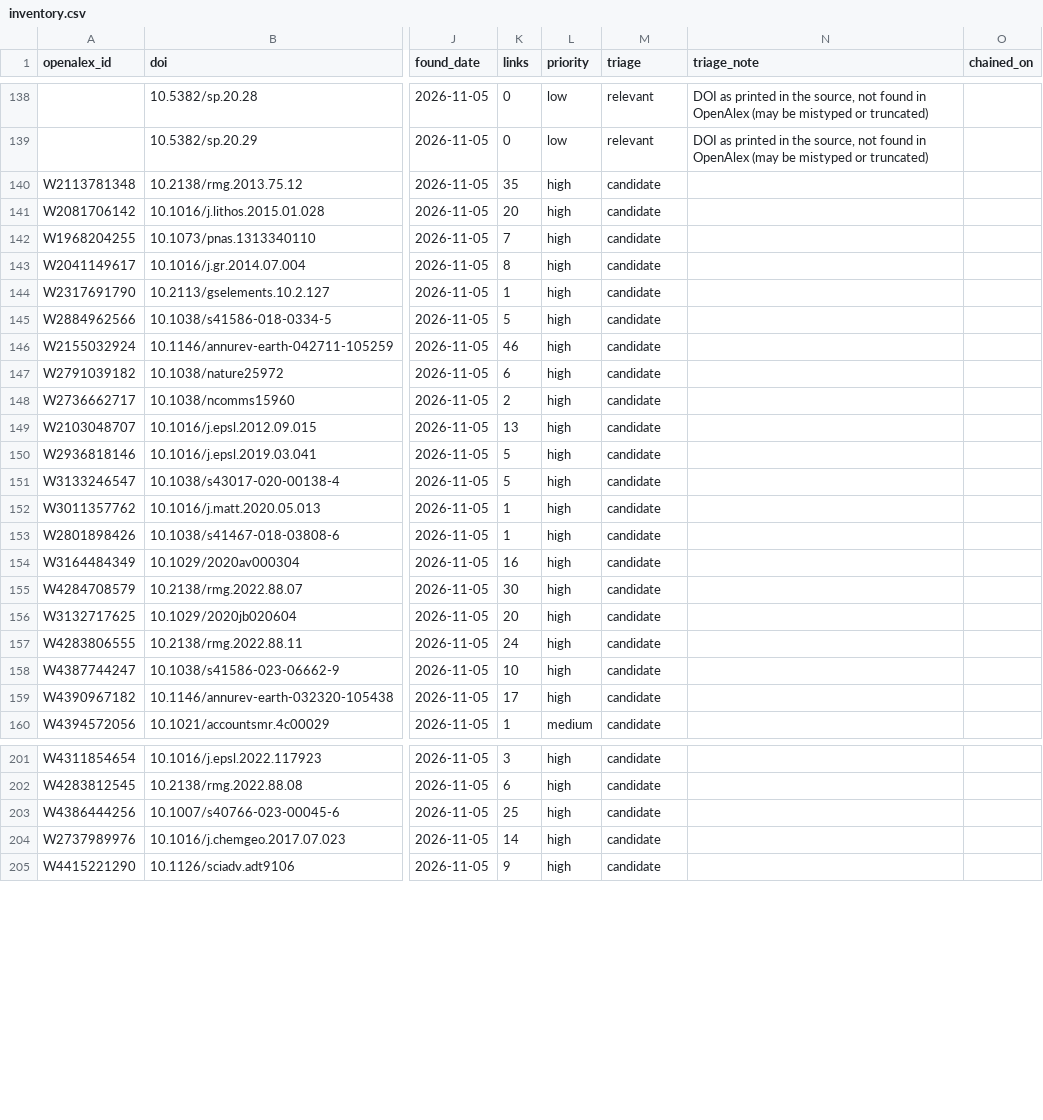
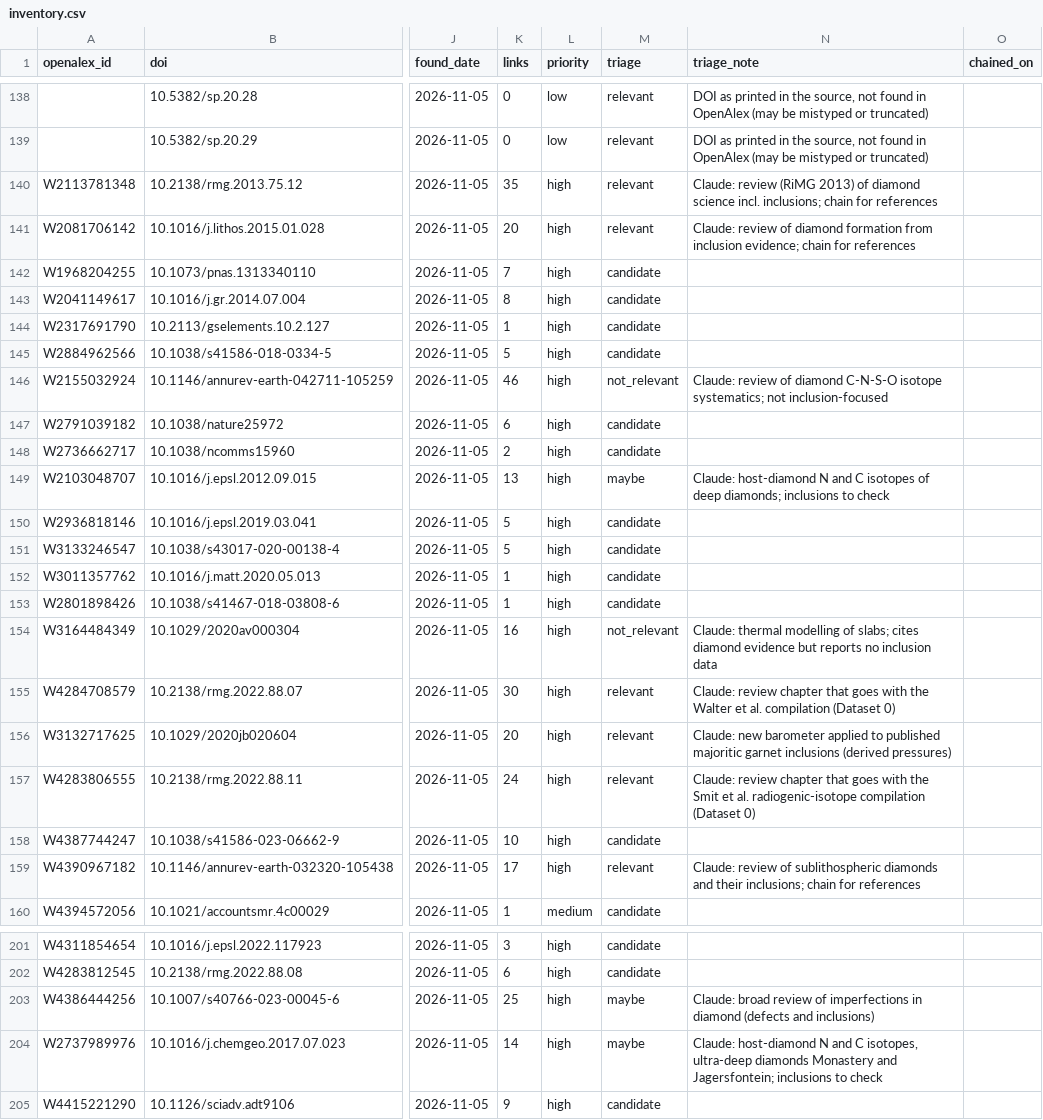
Before and after one commit to acelcior/diamond-inclusion-database, a CSV file: bibliography/inventory.csv, drawn as a sheet; only a part is shown, gaps mark what is left out; the diff covers the shown part only; the diff names each change by its address in the sheet, - before the commit and + after, or states it on an @@ line.

```diff
--- a/bibliography/inventory.csv
+++ b/bibliography/inventory.csv
-M140:M141 (triage): candidate
+M140:M141 (triage): relevant
-N140 (triage_note): (empty)
+N140 (triage_note): Claude: review (RiMG 2013) of diamond science incl. inclusions; chain for references
-N141 (triage_note): (empty)
+N141 (triage_note): Claude: review of diamond formation from inclusion evidence; chain for references
-M146 (triage): candidate
+M146 (triage): not_relevant
-N146 (triage_note): (empty)
+N146 (triage_note): Claude: review of diamond C-N-S-O isotope systematics; not inclusion-focused
-M149 (triage): candidate
+M149 (triage): maybe
-N149 (triage_note): (empty)
+N149 (triage_note): Claude: host-diamond N and C isotopes of deep diamonds; inclusions to check
-M154 (triage): candidate
+M154 (triage): not_relevant
-N154 (triage_note): (empty)
+N154 (triage_note): Claude: thermal modelling of slabs; cites diamond evidence but reports no inclusion data
-M155:M157 (triage): candidate
+M155:M157 (triage): relevant
-N155 (triage_note): (empty)
+N155 (triage_note): Claude: review chapter that goes with the Walter et al. compilation (Dataset 0)
-N156 (triage_note): (empty)
+N156 (triage_note): Claude: new barometer applied to published majoritic garnet inclusions (derived pressures)
-N157 (triage_note): (empty)
+N157 (triage_note): Claude: review chapter that goes with the Smit et al. radiogenic-isotope compilation (Dataset 0)
-M159 (triage): candidate
+M159 (triage): relevant
-N159 (triage_note): (empty)
+N159 (triage_note): Claude: review of sublithospheric diamonds and their inclusions; chain for references
-M203:M204 (triage): candidate
+M203:M204 (triage): maybe
-N203 (triage_note): (empty)
+N203 (triage_note): Claude: broad review of imperfections in diamond (defects and inclusions)
-N204 (triage_note): (empty)
+N204 (triage_note): Claude: host-diamond N and C isotopes, ultra-deep diamonds Monastery and Jagersfontein; inclusions to check
```
Also changed, not shown: 78 edited cells elsewhere in this file, 4 other files.
